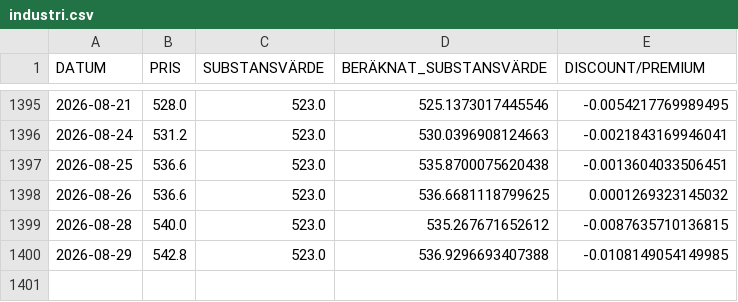
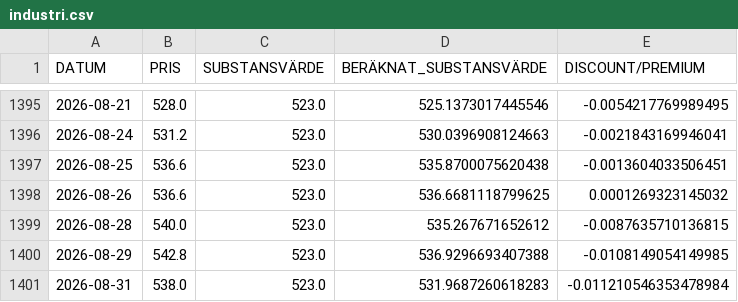
Before and after one commit to emni8523/omxs30, a CSV file: dataset/industri.csv, drawn as a sheet; only a part is shown, gaps mark what is left out; the diff names each change by its address in the sheet, - before the commit and + after, or states it on an @@ line.

```diff
--- a/dataset/industri.csv
+++ b/dataset/industri.csv
+row 1401: 2026-08-31 | 538.0 | 523.0 | 531.9687260618283 | -0.011210546353478984
```
Also changed, not shown: dataset/investor.csv, dataset/latour.csv.
